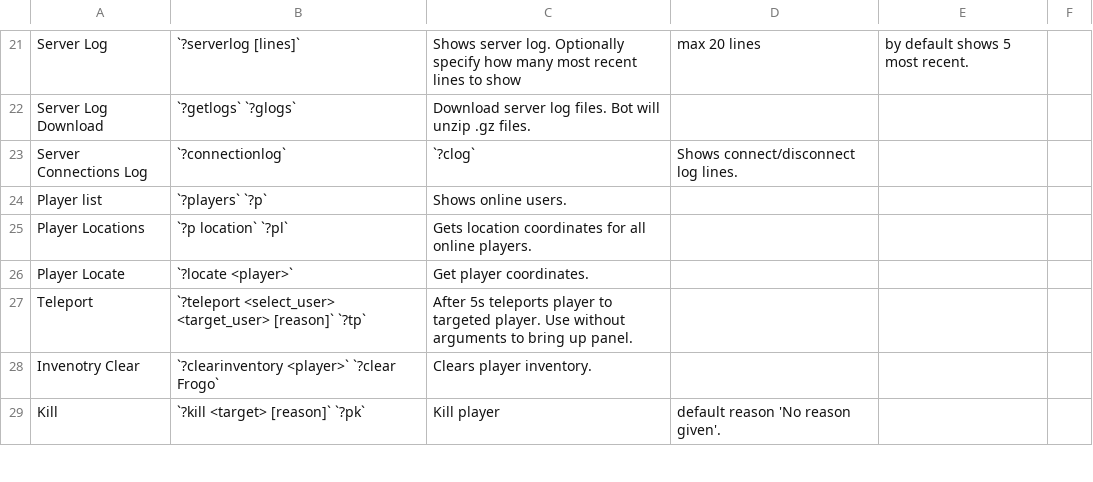
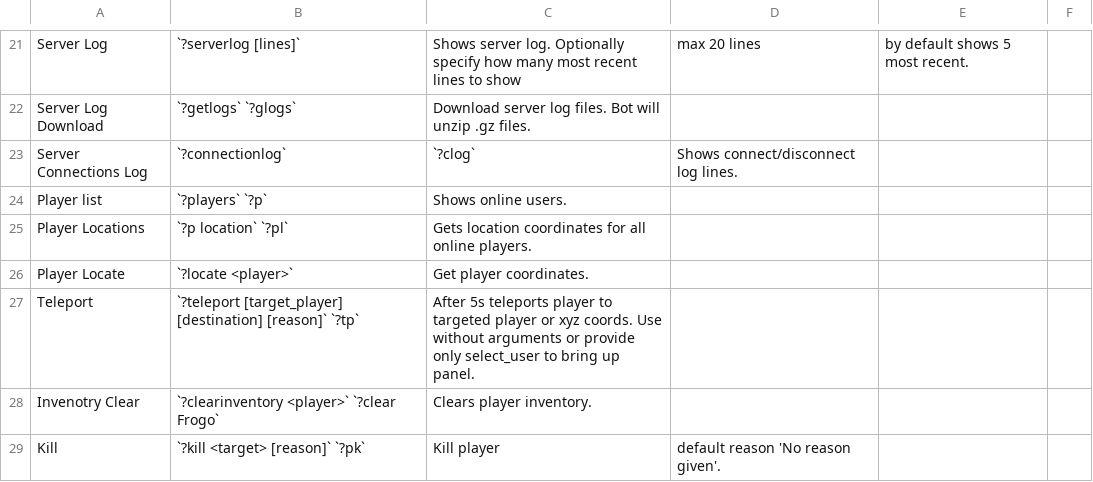
Before and after one commit to 0n1udra/slime_server, a CSV file: source/command_info.csv, drawn as a sheet; only a part is shown, gaps mark what is left out.

Commit message:
Updated docstrings of slime_bot.py because discord ?help command uses it
Discord's default ?help command uses the docstring of said command. e.g. '?help teleport' will show the teleport() function's docstring.

```diff
--- a/source/command_info.csv
+++ b/source/command_info.csv
@@ -26,3 +26,3 @@ Player Locations, `?p location` `?pl`, Gets location coordinates for all online
 Player Locate, `?locate <player>`, Get player coordinates.
-Teleport, `?teleport <select_user> <target_user> [reason]` `?tp`, After 5s teleports player to targeted player. Use without arguments to bring up panel.
+Teleport, `?teleport [target_player] [destination] [reason]` `?tp`, "After 5s teleports player to targeted player or xyz coords. Use without arguments or provide only select_user to bring up panel."
 Invenotry Clear, `?clearinventory <player>` `?clear Frogo`, Clears player inventory.
```
Also changed, not shown: 1 other file.
